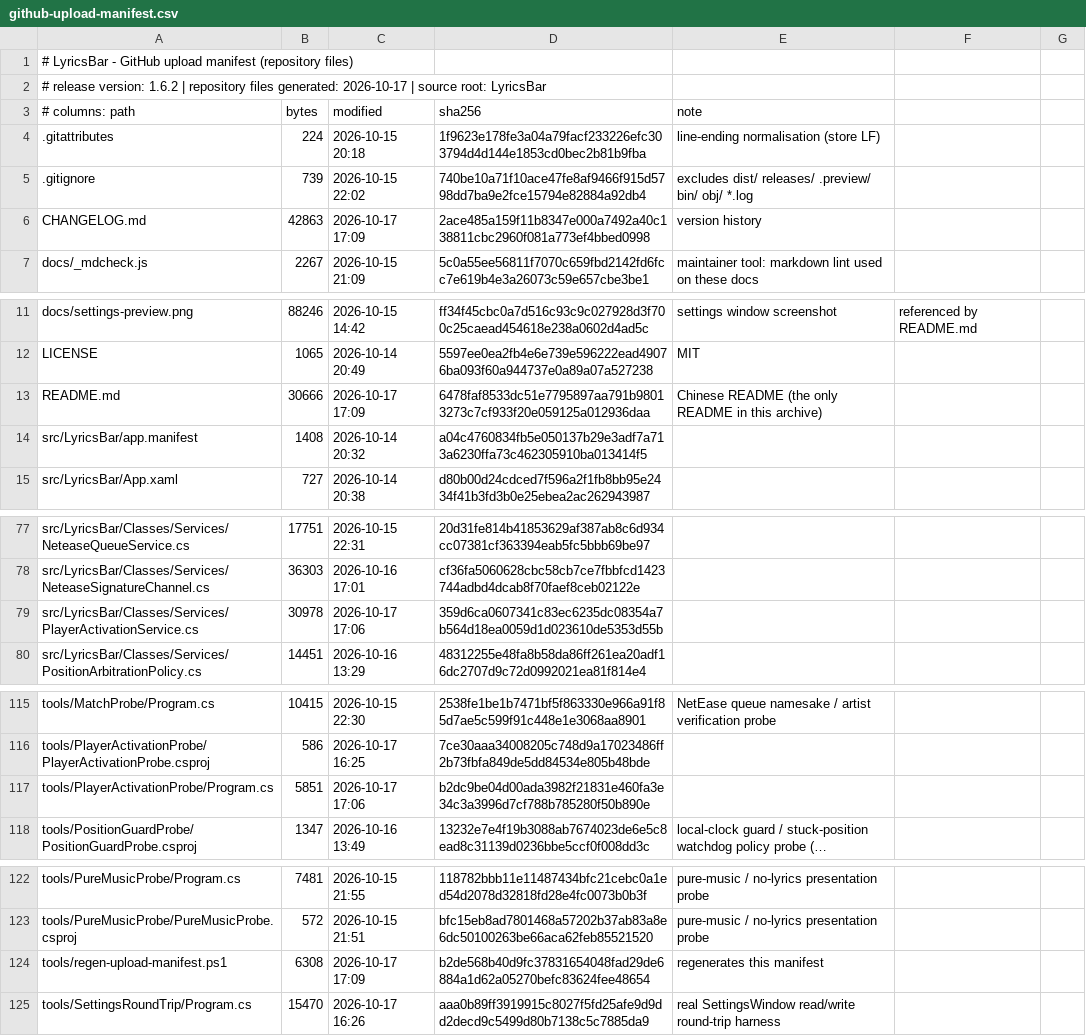
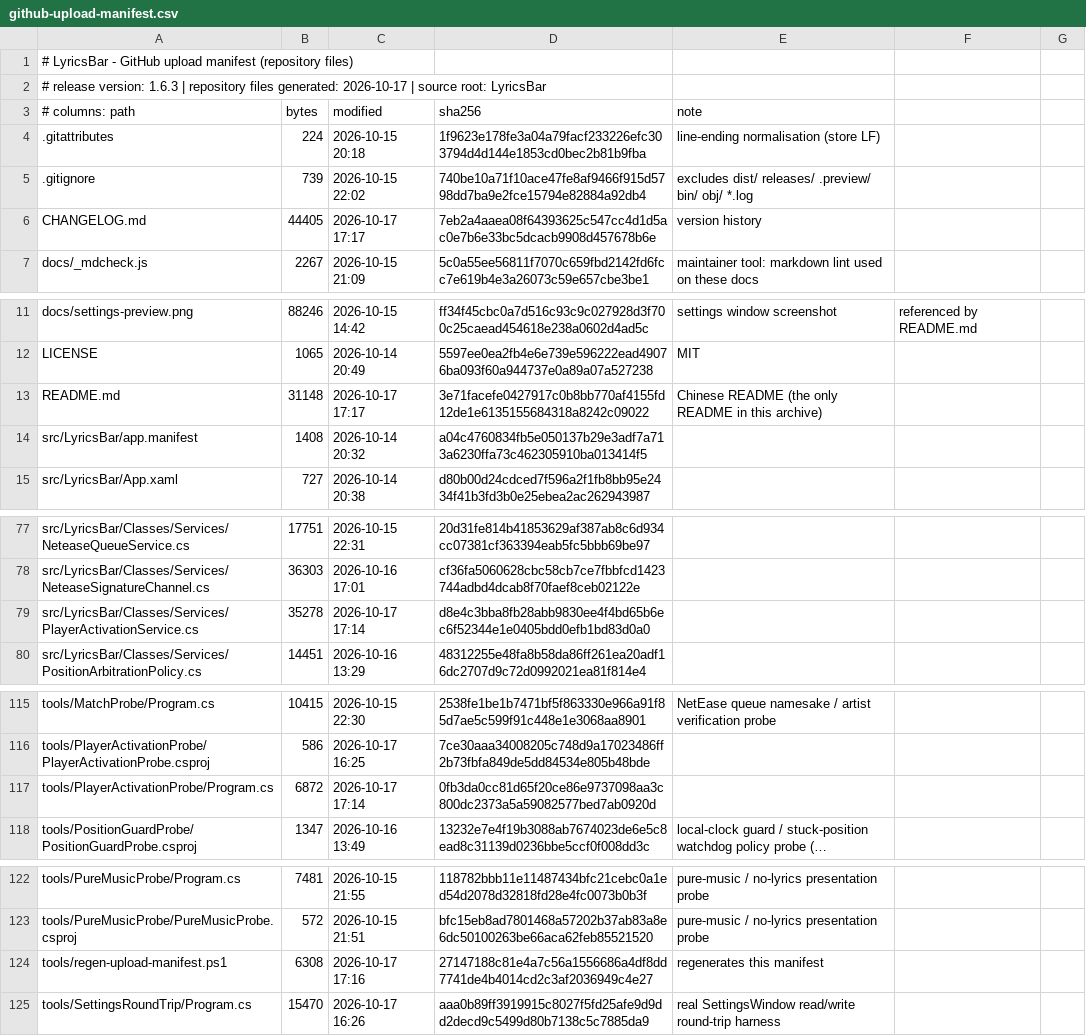
Before and after one commit to me1nky1225/LyricsBar, a CSV file: docs/github-upload-manifest.csv, drawn as a sheet; only a part is shown, gaps mark what is left out; long unchanged cells end in …; the diff names each change by its address in the sheet, - before the commit and + after, or states it on an @@ line.

Commit message:
release: sync v1.6.3 — never show a Chromium helper window as the player panel
Players closing to the tray leave only an untitled Chrome_WidgetWin_0 behind; showing it produced a blank black frame. Window candidates now need a non-empty title and must not be a Chromium helper class.

```diff
--- a/docs/github-upload-manifest.csv
+++ b/docs/github-upload-manifest.csv
-A2 (# columns: path): …release version: 1.6.2 | repository…
+A2 (# columns: path): …release version: 1.6.3 | repository…
-B6 (bytes): 42863
+B6 (bytes): 44405
-C6 (modified): 2026-10-17 17:09
+C6 (modified): 2026-10-17 17:17
-D6 (sha256): 2ace485a159f11b8347e000a7492a40c138811cbc2960f081a773ef4bbed0998
+D6 (sha256): 7eb2a4aaea08f64393625c547cc4d1d5ac0e7b6e33bc5dcacb9908d457678b6e
-B13 (bytes): 30666
+B13 (bytes): 31148
-C13 (modified): 2026-10-17 17:09
+C13 (modified): 2026-10-17 17:17
-D13 (sha256): 6478faf8533dc51e7795897aa791b98013273c7cf933f20e059125a012936daa
+D13 (sha256): 3e71facefe0427917c0b8bb770af4155fd12de1e6135155684318a8242c09022
-B79 (bytes): 30978
+B79 (bytes): 35278
-C79 (modified): 2026-10-17 17:06
+C79 (modified): 2026-10-17 17:14
-D79 (sha256): 359d6ca0607341c83ec6235dc08354a7b564d18ea0059d1d023610de5353d55b
+D79 (sha256): d8e4c3bba8fb28abb9830ee4f4bd65b6ec6f52344e1e0405bdd0efb1bd83d0a0
-B117 (bytes): 5851
+B117 (bytes): 6872
-C117 (modified): 2026-10-17 17:06
+C117 (modified): 2026-10-17 17:14
-D117 (sha256): b2dc9be04d00ada3982f21831e460fa3e34c3a3996d7cf788b785280f50b890e
+D117 (sha256): 0fb3da0cc81d65f20ce86e9737098aa3c800dc2373a5a59082577bed7ab0920d
-C124 (modified): 2026-10-17 17:09
+C124 (modified): 2026-10-17 17:16
-D124 (sha256): b2de568b40d9fc37831654048fad29de6884a1d62a05270befc83624fee48654
+D124 (sha256): 27147188c81e4a7c56a1556686a4df8dd7741de4b4014cd2c3af2036949c4e27
```
Also changed, not shown: 5 other files.
